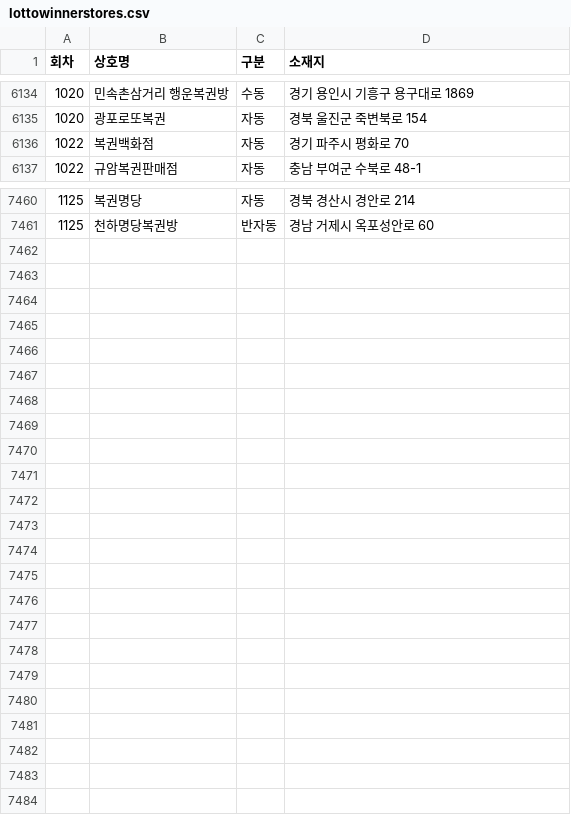
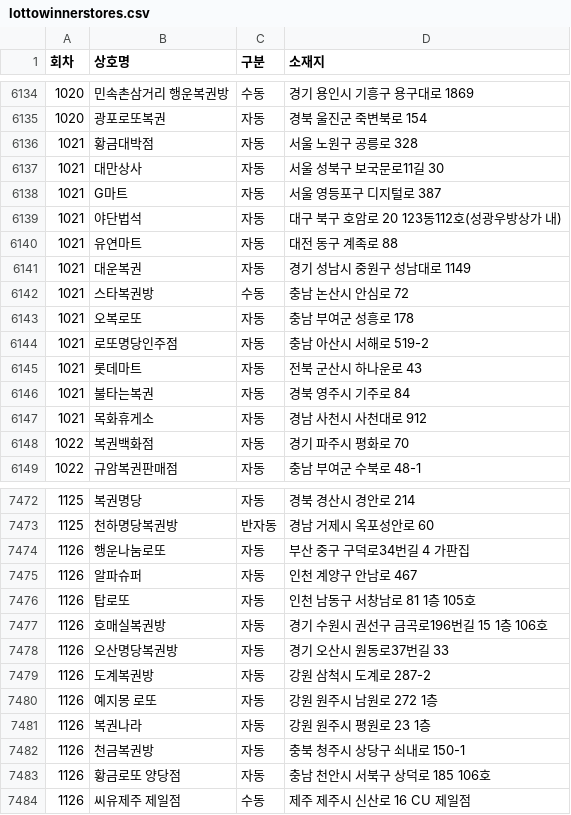
Before and after one commit to pipelinelife/pipelinelife.github.io, a CSV file: CSV/lottowinnerstores.csv, drawn as a sheet; only a part is shown, gaps mark what is left out; the diff covers the shown part only.

Commit message:
update lottowinnerstores.csv

```diff
--- a/CSV/lottowinnerstores.csv
+++ b/CSV/lottowinnerstores.csv
@@ -6135,2 +6135,14 @@
 1020,광포로또복권,자동,경북 울진군 죽변북로 154
+1021,황금대박점,자동,서울 노원구 공릉로 328
+1021,대만상사,자동,서울 성북구 보국문로11길 30
+1021,G마트,자동,서울 영등포구 디지털로 387
+1021,야단법석,자동,대구 북구 호암로 20 123동112호(성광우방상가 내)
+1021,유연마트,자동,대전 동구 계족로 88
+1021,대운복권,자동,경기 성남시 중원구 성남대로 1149
+1021,스타복권방,수동,충남 논산시 안심로 72
+1021,오복로또,자동,충남 부여군 성흥로 178
+1021,로또명당인주점,자동,충남 아산시 서해로 519-2
+1021,롯데마트,자동,전북 군산시 하나운로 43
+1021,불타는복권,자동,경북 영주시 기주로 84
+1021,목화휴게소,자동,경남 사천시 사천대로 912
 1022,복권백화점,자동,경기 파주시 평화로 70
@@ -7461 +7473,12 @@
 1125,천하명당복권방,반자동,경남 거제시 옥포성안로 60
+1126,행운나눔로또,자동,부산 중구 구덕로34번길 4 가판집
+1126,알파슈퍼,자동,인천 계양구 안남로 467
+1126,탑로또,자동,인천 남동구 서창남로 81 1층 105호
+1126,호매실복권방,자동,경기 수원시 권선구 금곡로196번길 15 1층 106호
+1126,오산명당복권방,자동,경기 오산시 원동로37번길 33
+1126,도계복권방,자동,강원 삼척시 도계로 287-2
+1126,예지몽 로또,자동,강원 원주시 남원로 272 1층
+1126,복권나라,자동,강원 원주시 평원로 23 1층
+1126,천금복권방,자동,충북 청주시 상당구 쇠내로 150-1
+1126,황금로또 양당점,자동,충남 천안시 서북구 상덕로 185 106호
+1126,씨유제주 제일점,수동,제주 제주시 신산로 16 CU 제일점
```
Also changed, not shown: 14 edited cells elsewhere in this file.
